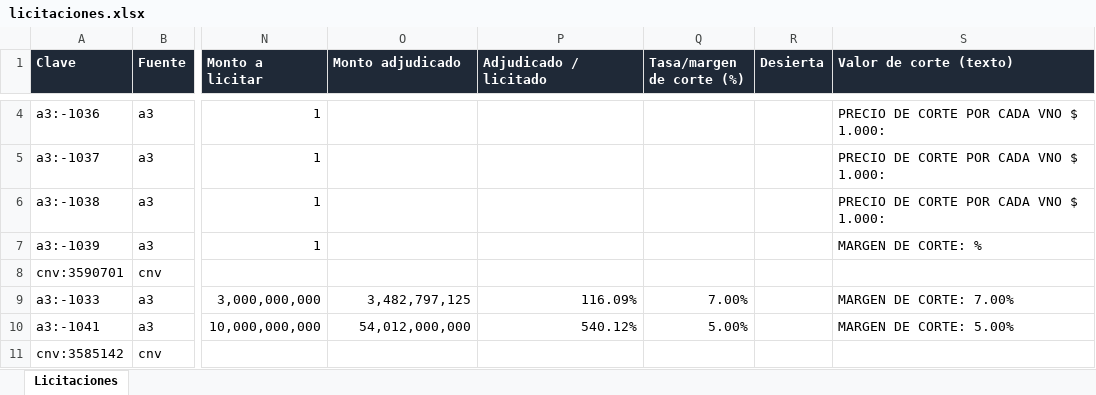
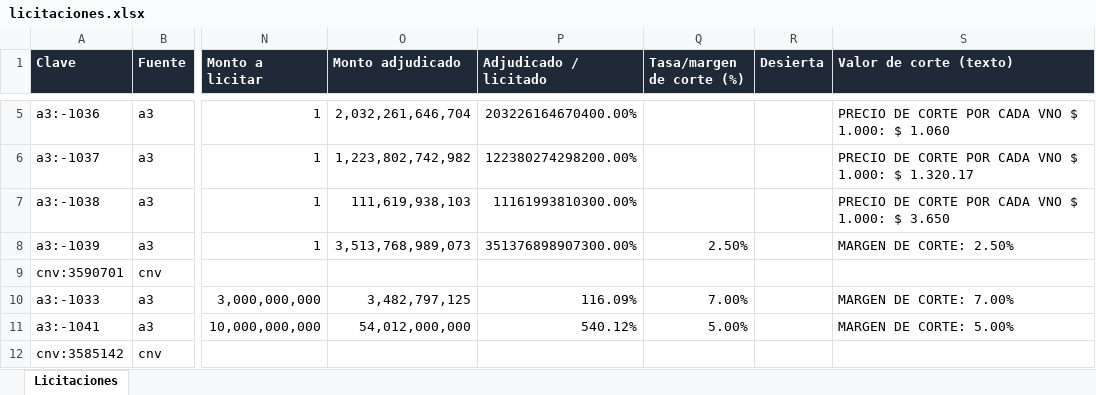
Before and after one commit to francogalante12-creator/Monitor-de-Licitaciones, an Excel workbook: datos/licitaciones.xlsx, sheet Licitaciones, drawn as a sheet; only a part is shown, gaps mark what is left out; values as stored, in another font and other column widths than the file's, no borders; table styles not drawn; addresses are those after the commit; the diff covers the shown part only; the diff names each change by its address in the sheet, - before the commit and + after, or states it on an @@ line.

```diff
--- a/datos/licitaciones.xlsx (sheet Licitaciones)
+++ b/datos/licitaciones.xlsx (sheet Licitaciones)
-O5 (Monto adjudicado): (empty)
+O5 (Monto adjudicado): 2,032,261,646,704
-P5 (Adjudicado / licitado): (empty)
+P5 (Adjudicado / licitado): 203226164670400.00%
-S5 (Valor de corte (texto)): PRECIO DE CORTE POR CADA VNO $ 1.000:
+S5 (Valor de corte (texto)): PRECIO DE CORTE POR CADA VNO $ 1.000: $ 1.060
-O6 (Monto adjudicado): (empty)
+O6 (Monto adjudicado): 1,223,802,742,982
-P6 (Adjudicado / licitado): (empty)
+P6 (Adjudicado / licitado): 122380274298200.00%
-S6 (Valor de corte (texto)): PRECIO DE CORTE POR CADA VNO $ 1.000:
+S6 (Valor de corte (texto)): PRECIO DE CORTE POR CADA VNO $ 1.000: $ 1.320.17
-O7 (Monto adjudicado): (empty)
+O7 (Monto adjudicado): 111,619,938,103
-P7 (Adjudicado / licitado): (empty)
+P7 (Adjudicado / licitado): 11161993810300.00%
-S7 (Valor de corte (texto)): PRECIO DE CORTE POR CADA VNO $ 1.000:
+S7 (Valor de corte (texto)): PRECIO DE CORTE POR CADA VNO $ 1.000: $ 3.650
-O8 (Monto adjudicado): (empty)
+O8 (Monto adjudicado): 3,513,768,989,073
-P8 (Adjudicado / licitado): (empty)
+P8 (Adjudicado / licitado): 351376898907300.00%
-Q8 (Tasa/margen de corte (%)): (empty)
+Q8 (Tasa/margen de corte (%)): 2.50%
-S8 (Valor de corte (texto)): MARGEN DE CORTE: %
+S8 (Valor de corte (texto)): MARGEN DE CORTE: 2.50%
```
Also changed, not shown: 1 added row and 3 edited cells elsewhere in this sheet, 3 other files.
